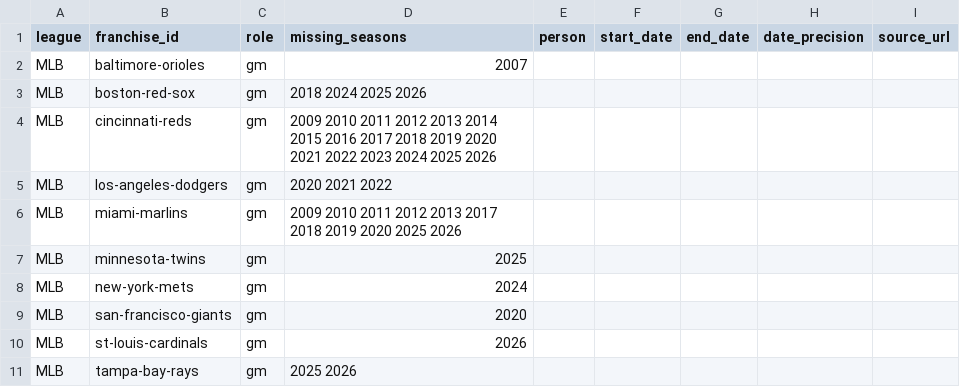
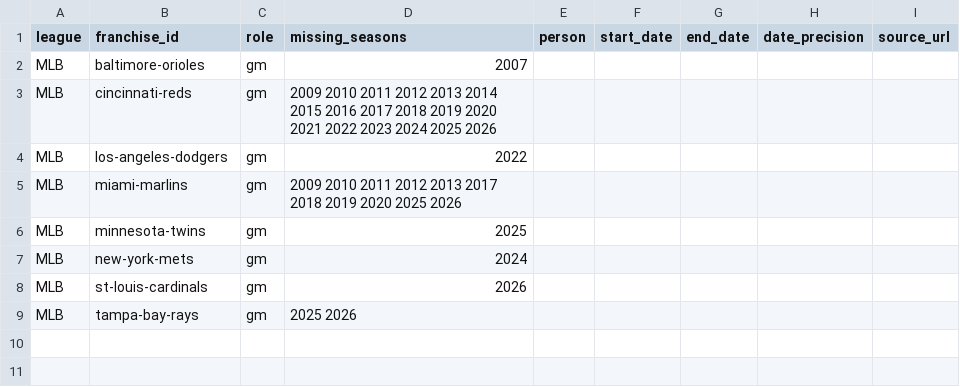
Before and after one commit to l0stpanda/doom-score, a CSV file: ADAM-DATA/data/manual/front_office_template.csv, drawn as a sheet.

```diff
--- a/ADAM-DATA/data/manual/front_office_template.csv
+++ b/ADAM-DATA/data/manual/front_office_template.csv
@@ -2,5 +2,4 @@ league,franchise_id,role,missing_seasons,person,start_date,end_date,date_precisi
 MLB,baltimore-orioles,gm,2007,,,,,
-MLB,boston-red-sox,gm,2018 2024 2025 2026,,,,,
 MLB,cincinnati-reds,gm,2009 2010 2011 2012 2013 2014 2015 2016 2017 2018 2019 2020 2021 2022 2023 2024 2025 2026,,,,,
-MLB,los-angeles-dodgers,gm,2020 2021 2022,,,,,
+MLB,los-angeles-dodgers,gm,2022,,,,,
 MLB,miami-marlins,gm,2009 2010 2011 2012 2013 2017 2018 2019 2020 2025 2026,,,,,
@@ -8,3 +7,2 @@ MLB,minnesota-twins,gm,2025,,,,,
 MLB,new-york-mets,gm,2024,,,,,
-MLB,san-francisco-giants,gm,2020,,,,,
 MLB,st-louis-cardinals,gm,2026,,,,,
```
Also changed, not shown: ADAM-DATA/data/processed/mlb_nhl_core_phase2.csv, ADAM-DATA/reports/phase2_checks.csv, 9 other files.
